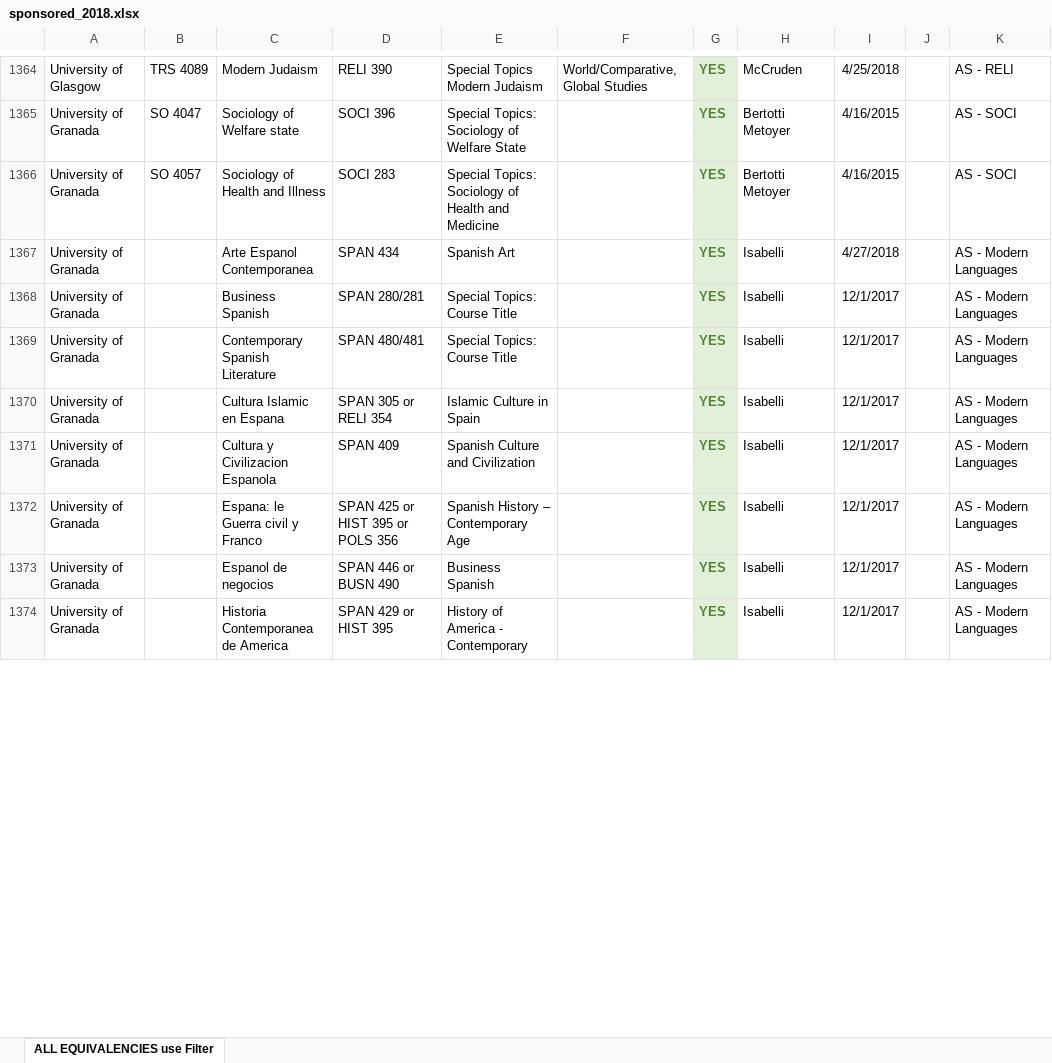
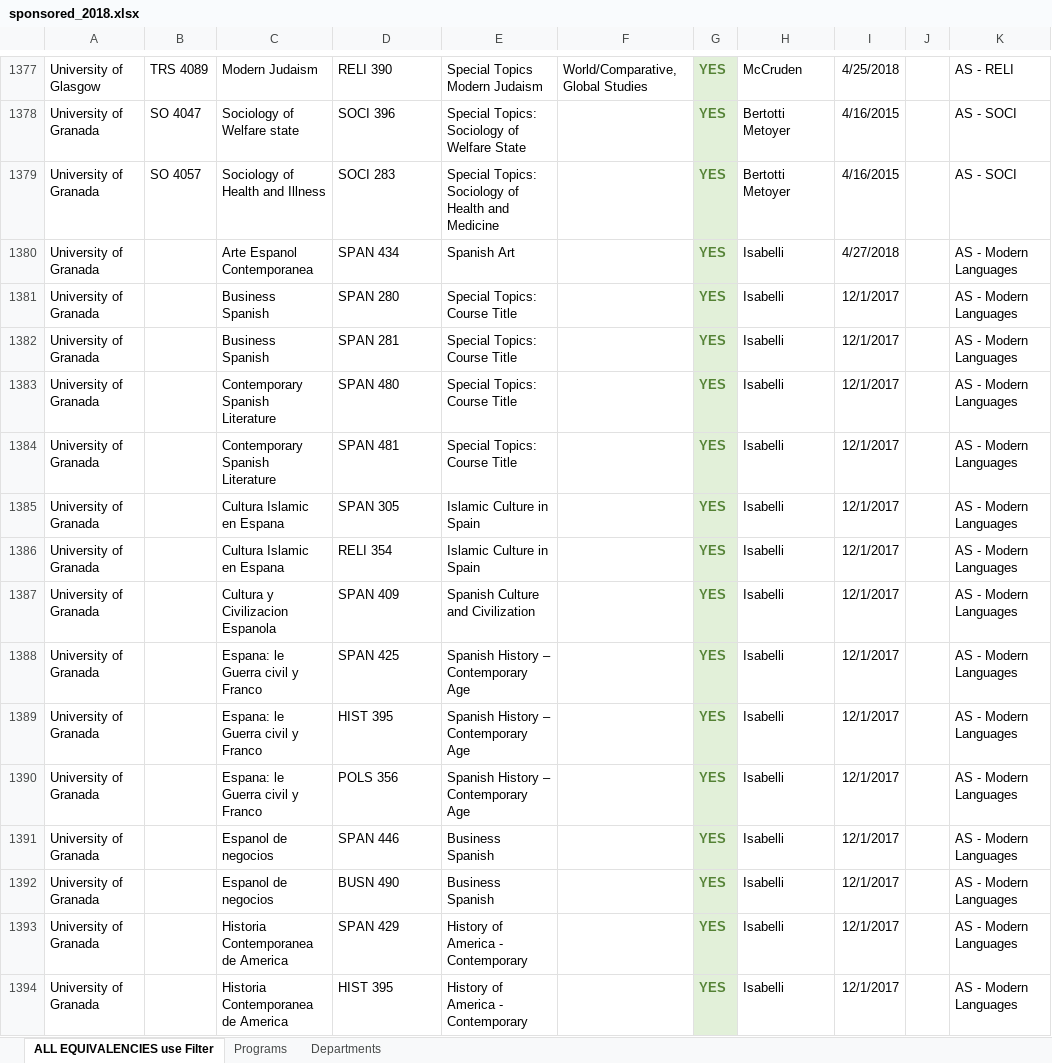
Before and after one commit to lrtibbetts/zags-abroad-backend, an Excel workbook: sponsored_2018.xlsx, sheet ALL EQUIVALENCIES use Filter, drawn as a sheet; only a part is shown, gaps mark what is left out; values as stored, in another font and other column widths than the file's, no borders; addresses are those after the commit; the diff covers the shown part only; the diff names each change by its address in the sheet, - before the commit and + after, or states it on an @@ line.

```diff
--- a/sponsored_2018.xlsx (sheet ALL EQUIVALENCIES use Filter)
+++ b/sponsored_2018.xlsx (sheet ALL EQUIVALENCIES use Filter)
+sheet tab: Programs
+sheet tab: Departments
-D1381: SPAN 280/281
+D1381: SPAN 280
+row 1382: University of Granada |  | Business Spanish | SPAN 281 | Special Topics: Course Title |  | YES | Isabelli | 12/1/2017 |  | AS - Modern Languages
-D1383: SPAN 480/481
+D1383: SPAN 480
+row 1384: University of Granada |  | Contemporary Spanish Literature | SPAN 481 | Special Topics: Course Title |  | YES | Isabelli | 12/1/2017 |  | AS - Modern Languages
-D1385: SPAN 305 or RELI 354
+D1385: SPAN 305
+row 1386: University of Granada |  | Cultura Islamic en Espana | RELI 354 | Islamic Culture in Spain |  | YES | Isabelli | 12/1/2017 |  | AS - Modern Languages
-D1388: SPAN 425 or HIST 395 or POLS 356
+D1388: SPAN 425
+row 1389: University of Granada |  | Espana: le Guerra civil y Franco | HIST 395 | Spanish History – Contemporary Age |  | YES | Isabelli | 12/1/2017 |  | AS - Modern Languages
+row 1390: University of Granada |  | Espana: le Guerra civil y Franco | POLS 356 | Spanish History – Contemporary Age |  | YES | Isabelli | 12/1/2017 |  | AS - Modern Languages
-D1391: SPAN 446 or BUSN 490
+D1391: SPAN 446
+row 1392: University of Granada |  | Espanol de negocios | BUSN 490 | Business Spanish |  | YES | Isabelli | 12/1/2017 |  | AS - Modern Languages
-D1393: SPAN 429 or HIST 395
+D1393: SPAN 429
+row 1394: University of Granada |  | Historia Contemporanea de America | HIST 395 | History of America - Contemporary |  | YES | Isabelli | 12/1/2017 |  | AS - Modern Languages
```
Also changed, not shown: 30 added rows and 40 edited cells elsewhere in this sheet, formulas that keep their value, 3 other files.
